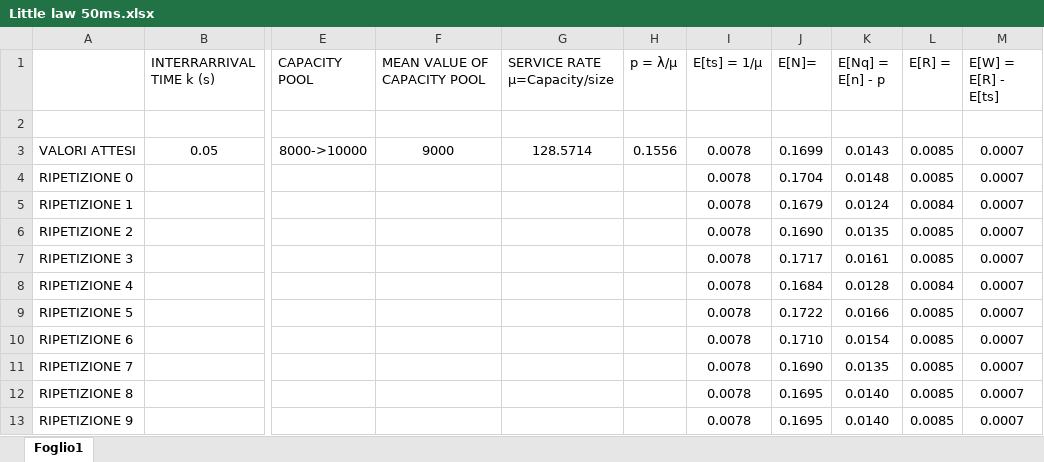
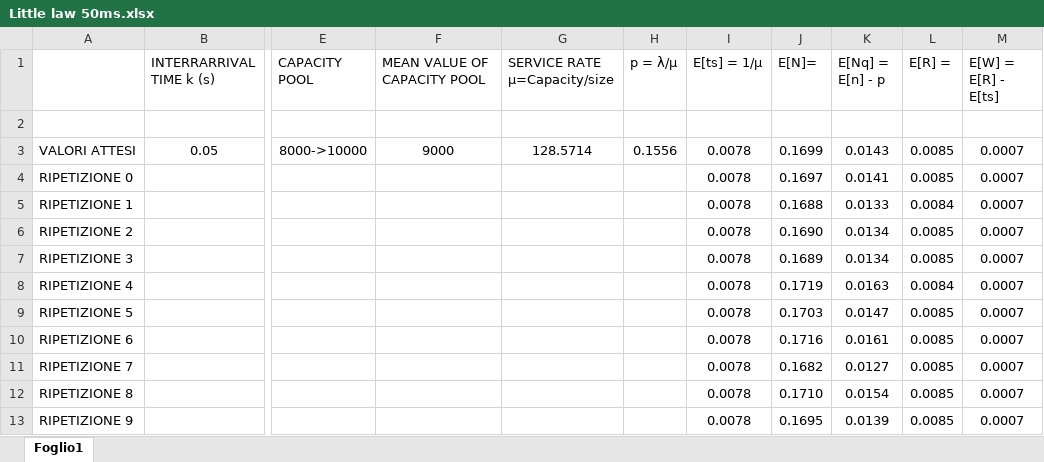
Before and after one commit to leonardopoggiani/PECSNproject, an Excel workbook: analysis/Little law 50ms.xlsx, sheet Foglio1, drawn as a sheet; only a part is shown, gaps mark what is left out; values as stored, in another font and other column widths than the file's, no borders; charts and pictures not drawn; the diff names each change by its address in the sheet, - before the commit and + after, or states it on an @@ line.

```diff
--- a/analysis/Little law 50ms.xlsx (sheet Foglio1)
+++ b/analysis/Little law 50ms.xlsx (sheet Foglio1)
-J4 (E[N]=): 0.1704
+J4 (E[N]=): 0.1697
-K4 (E[Nq] = E[n] - p): 0.0148
+K4 (E[Nq] = E[n] - p): 0.0141
-J5 (E[N]=): 0.1679
+J5 (E[N]=): 0.1688
-K5 (E[Nq] = E[n] - p): 0.0124
+K5 (E[Nq] = E[n] - p): 0.0133
-K6 (E[Nq] = E[n] - p): 0.0135
+K6 (E[Nq] = E[n] - p): 0.0134
-J7 (E[N]=): 0.1717
+J7 (E[N]=): 0.1689
-K7 (E[Nq] = E[n] - p): 0.0161
+K7 (E[Nq] = E[n] - p): 0.0134
-J8 (E[N]=): 0.1684
+J8 (E[N]=): 0.1719
-K8 (E[Nq] = E[n] - p): 0.0128
+K8 (E[Nq] = E[n] - p): 0.0163
-J9 (E[N]=): 0.1722
+J9 (E[N]=): 0.1703
-K9 (E[Nq] = E[n] - p): 0.0166
+K9 (E[Nq] = E[n] - p): 0.0147
-J10 (E[N]=): 0.1710
+J10 (E[N]=): 0.1716
-K10 (E[Nq] = E[n] - p): 0.0154
+K10 (E[Nq] = E[n] - p): 0.0161
-J11 (E[N]=): 0.1690
+J11 (E[N]=): 0.1682
-K11 (E[Nq] = E[n] - p): 0.0135
+K11 (E[Nq] = E[n] - p): 0.0127
-J12 (E[N]=): 0.1695
+J12 (E[N]=): 0.1710
-K12 (E[Nq] = E[n] - p): 0.0140
+K12 (E[Nq] = E[n] - p): 0.0154
-K13 (E[Nq] = E[n] - p): 0.0140
+K13 (E[Nq] = E[n] - p): 0.0139
```
Also changed, not shown: charts or pictures, 21 other files.
